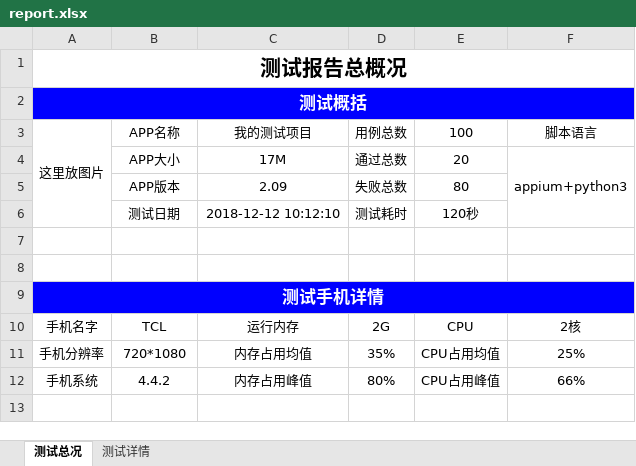
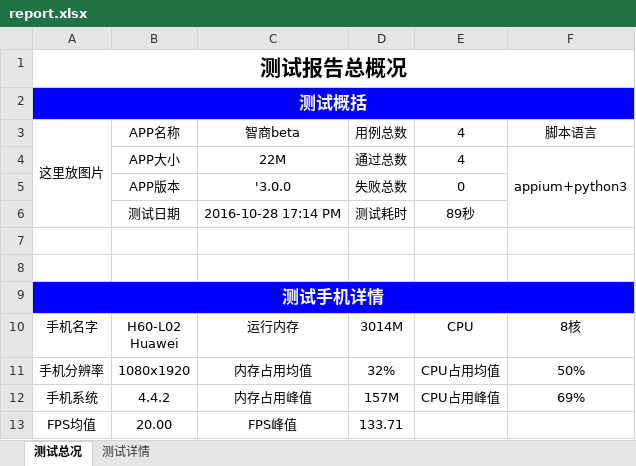
Before and after one commit to Louis-me/appiumn_auto, an Excel workbook: report.xlsx, sheet 测试总况, drawn as a sheet; values as stored, in another font and other column widths than the file's, no borders; ↵ is a line break in a cell; the diff names each change by its address in the sheet, - before the commit and + after, or states it on an @@ line.

```diff
--- a/report.xlsx (sheet 测试总况)
+++ b/report.xlsx (sheet 测试总况)
-C3: 我的测试项目
+C3: 智商beta
-E3: 100
+E3: 4
-C4: 17M
+C4: 22M
-E4: 20
+E4: 4
-C5: 2.09
+C5: '3.0.0
-E5: 80
+E5: 0
-C6: 2018-12-12 10:12:10
+C6: 2016-10-28 17:14 PM
-E6: 120秒
+E6: 89秒
-B10: TCL
+B10: H60-L02 ↵ Huawei
-D10: 2G
+D10: 3014M
-F10: 2核
+F10: 8核
-B11: 720*1080
+B11: 1080x1920
-D11: 35%
+D11: 32%
-F11: 25%
+F11: 50%
-D12: 80%
+D12: 157M
-F12: 66%
+F12: 69%
+row 13: FPS均值 | 20.00 | FPS峰值 | 133.71
```
Also changed, not shown: sheet 测试详情, testRunner/report.xlsx, 28 other files.
